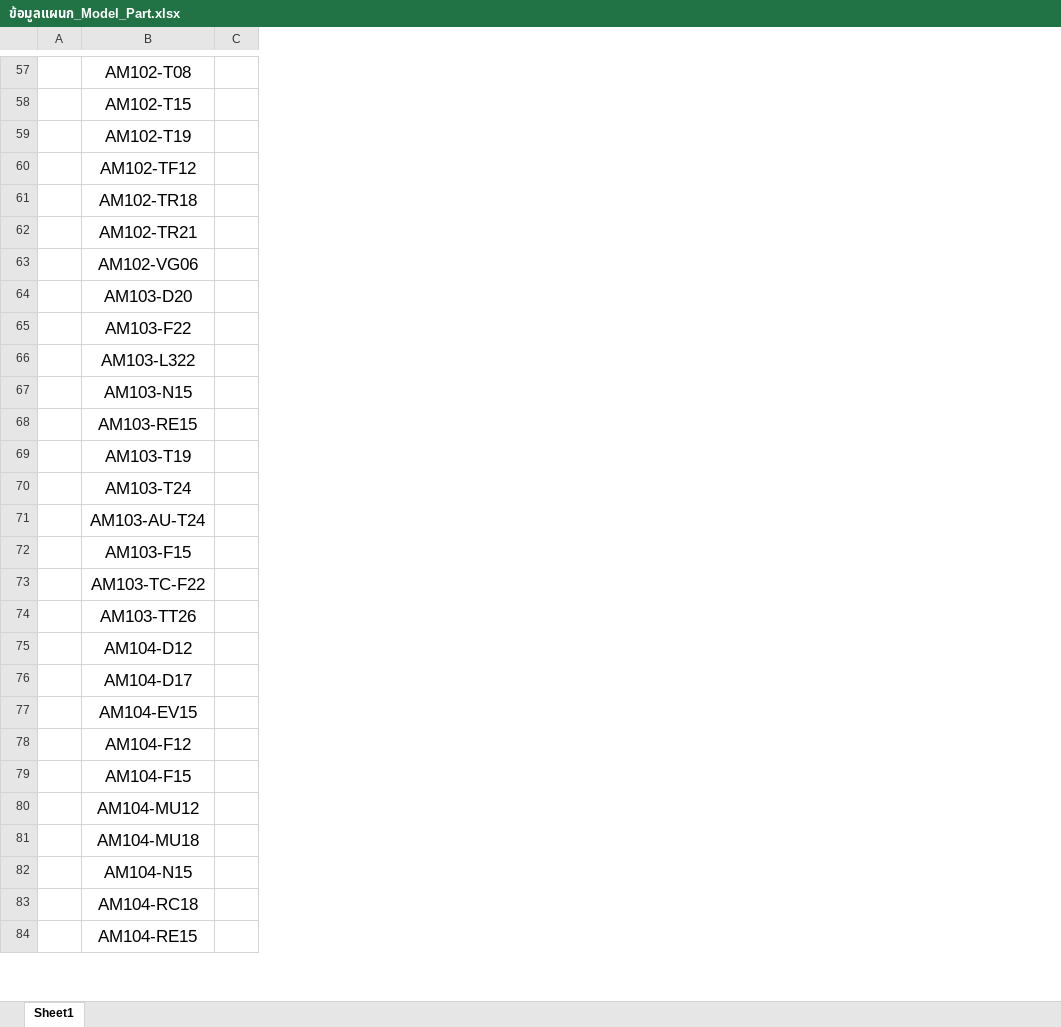
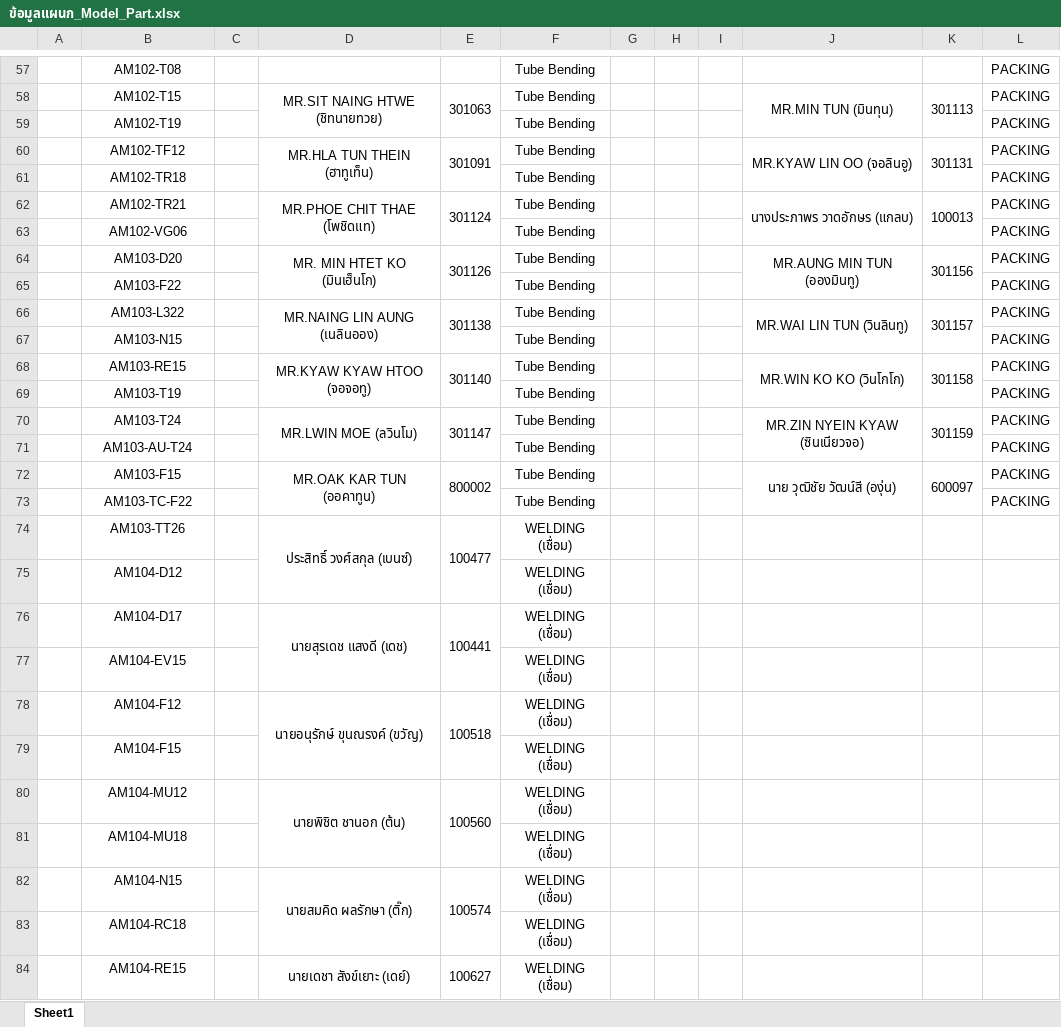
Before and after one commit to Beyonder1989/powdercoat-tracker, an Excel workbook: ข้อมูลแผนก_Model_Part.xlsx, sheet Sheet1, drawn as a sheet; only a part is shown, gaps mark what is left out; values as stored, in another font and other column widths than the file's, no borders; the diff covers the shown part only; the diff names each change by its address in the sheet, - before the commit and + after, or states it on an @@ line.

```diff
--- a/ข้อมูลแผนก_Model_Part.xlsx (sheet Sheet1)
+++ b/ข้อมูลแผนก_Model_Part.xlsx (sheet Sheet1)
+column D, rows 58-84: MR.SIT NAING HTWE (ชิทนายทวย) |  | MR.HLA TUN THEIN (ฮาทูเท็น) |  | MR.PHOE CHIT THAE (โพชิดแท) |  | MR. MIN HTET KO (มินเฮ็นโก) |  | MR.NAING LIN AUNG (เนลินออง) |  | MR.KYAW KYAW HTOO (จอจอทู) |  | MR.LWIN MOE (ลวินโม) |  | MR.OAK KAR TUN (ออคาทูน) |  | ประสิทธิ์ วงศ์สกุล (เบนซ์) |  | นายสุรเดช แสงดี (เดช) |  | นายอนุรักษ์ ขุนณรงค์ (ขวัญ) |  | นายพิชิต ชานอก (ต้น) |  | นายสมคิด ผลรักษา (ติ๊ก) |  | นายเดชา สังข์เยาะ (เดย์)
+column E, rows 58-84: 301063 |  | 301091 |  | 301124 |  | 301126 |  | 301138 |  | 301140 |  | 301147 |  | 800002 |  | 100477 |  | 100441 |  | 100518 |  | 100560 |  | 100574 |  | 100627
+column F, rows 57-84: Tube Bending | Tube Bending | Tube Bending | Tube Bending | Tube Bending | Tube Bending | Tube Bending | Tube Bending | Tube Bending | Tube Bending | Tube Bending | Tube Bending | Tube Bending | Tube Bending | Tube Bending | Tube Bending | Tube Bending | WELDING (เชื่อม) | WELDING (เชื่อม) | WELDING (เชื่อม) | WELDING (เชื่อม) | WELDING (เชื่อม) | WELDING (เชื่อม) | WELDING (เชื่อม) | WELDING (เชื่อม) | WELDING (เชื่อม) | WELDING (เชื่อม) | WELDING (เชื่อม)
+column G, empty
+column H, empty
+column I, empty
+column J, rows 58-72: MR.MIN TUN (มินทุน) |  | MR.KYAW LIN OO (จอลินอู) |  | นางประภาพร วาดอักษร (แกลบ) |  | MR.AUNG MIN TUN (อองมินทู) |  | MR.WAI LIN TUN (วินลินทู) |  | MR.WIN KO KO (วินโกโก) |  | MR.ZIN NYEIN KYAW (ซินเนียวจอ) |  | นาย วุฒิชัย วัฒน์สี (องุ่น)
+column K, rows 58-72: 301113 |  | 301131 |  | 100013 |  | 301156 |  | 301157 |  | 301158 |  | 301159 |  | 600097
+column L, rows 57-73: all PACKING
@@ B57:B84 text size: smaller @@
```
Also changed, not shown: cell formats elsewhere in this sheet, 6 other files.
